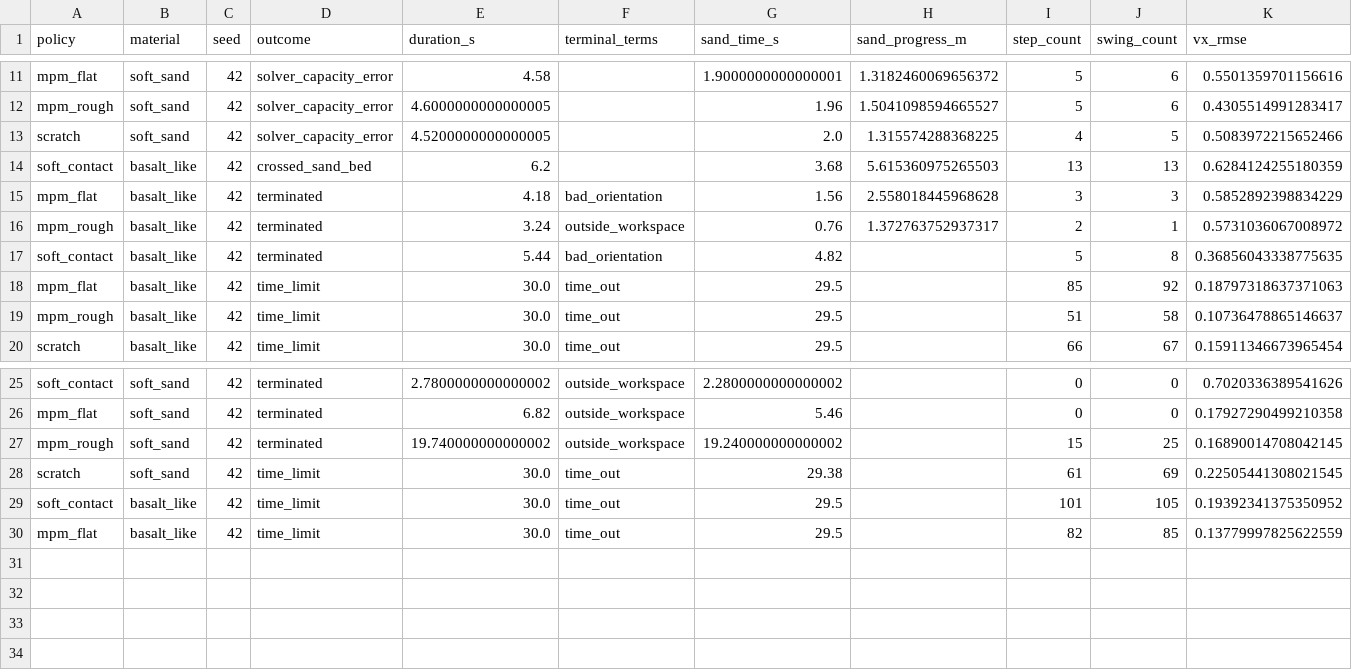
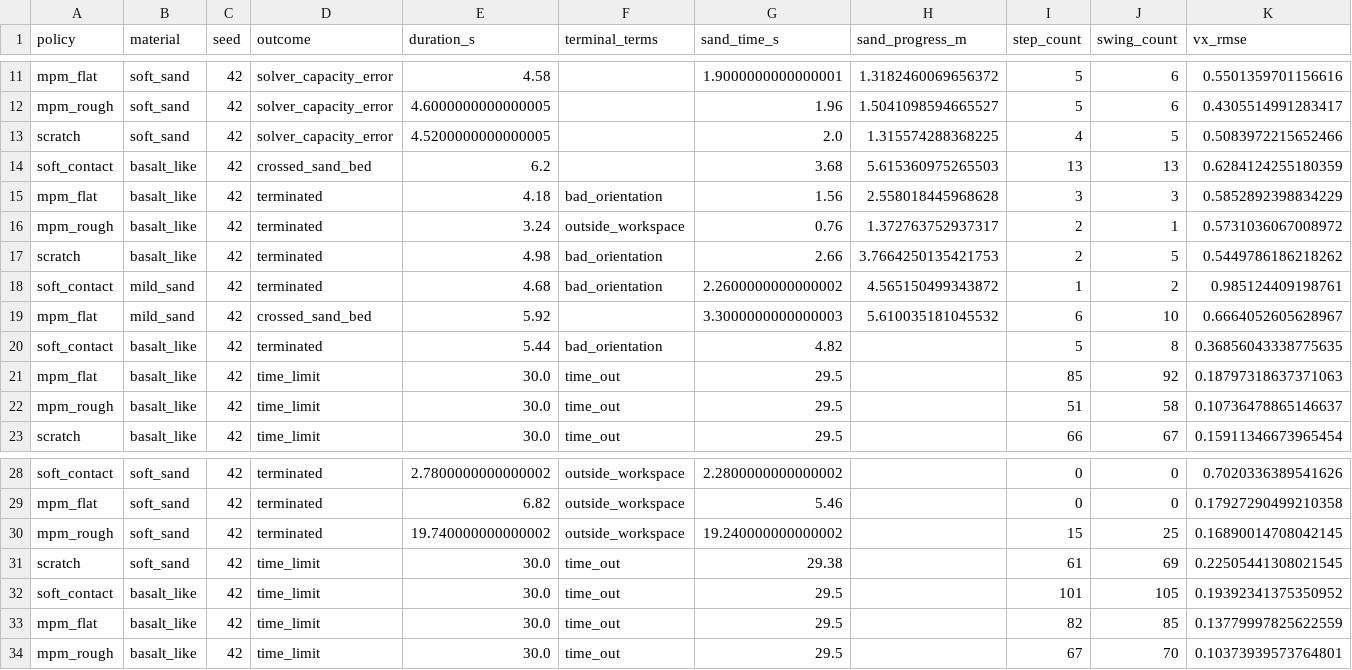
Before and after one commit to jnskkmhr/policy_benchmark, a CSV file: data/four_policy_20261022_v2/summary.csv, drawn as a sheet; only a part is shown, gaps mark what is left out; rows hold the shown columns only; the diff names each change by its address in the sheet, - before the commit and + after, or states it on an @@ line.

```diff
--- a/data/four_policy_20261022_v2/summary.csv
+++ b/data/four_policy_20261022_v2/summary.csv
+row 17: scratch | basalt_like | 42 | terminated | 4.98 | bad_orientation | 2.66 | 3.7664250135421753 | 2 | 5 | 0.5449786186218262
+row 18: soft_contact | mild_sand | 42 | terminated | 4.68 | bad_orientation | 2.2600000000000002 | 4.565150499343872 | 1 | 2 | 0.985124409198761
+row 19: mpm_flat | mild_sand | 42 | crossed_sand_bed | 5.92 |  | 3.3000000000000003 | 5.610035181045532 | 6 | 10 | 0.6664052605628967
+row 34: mpm_rough | basalt_like | 42 | time_limit | 30.0 | time_out | 29.5 |  | 67 | 70 | 0.10373939573764801
```
Also changed, not shown: 45 other files.
